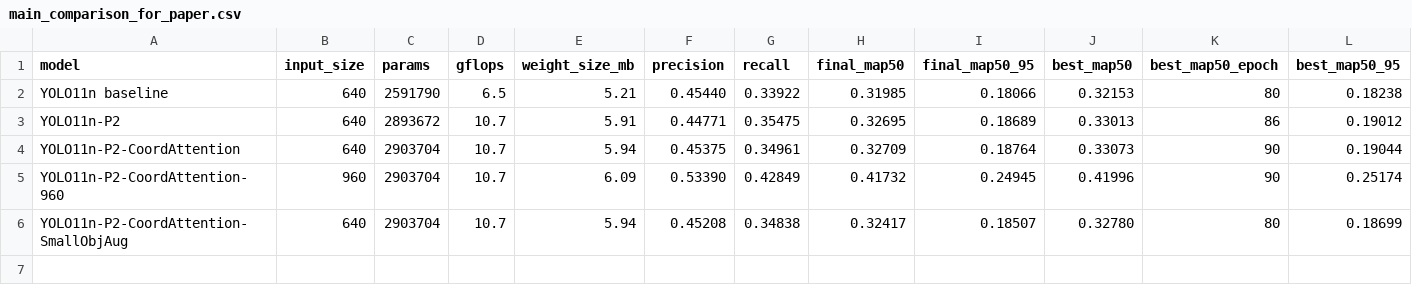
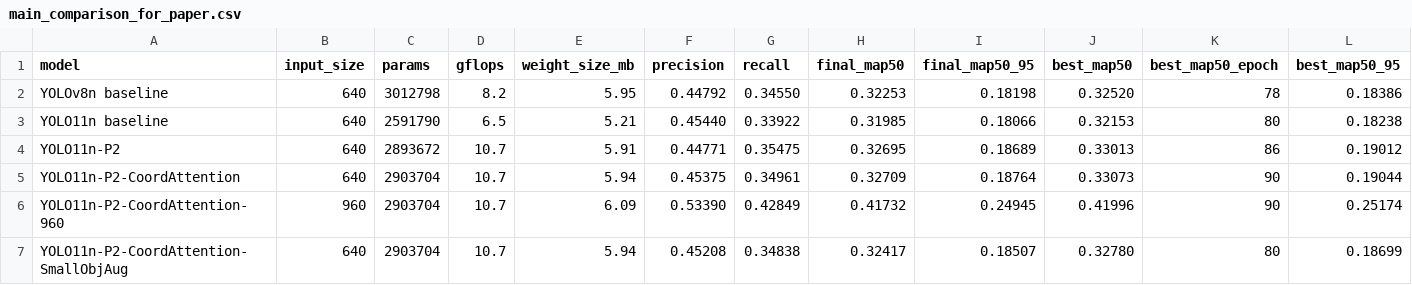
Before and after one commit to Jeremy0508-art/yolo-visdrone-project, a CSV file: paper/tables/main_comparison_for_paper.csv, drawn as a sheet; only a part is shown; rows hold the shown columns only; the diff names each change by its address in the sheet, - before the commit and + after, or states it on an @@ line.

```diff
--- a/paper/tables/main_comparison_for_paper.csv
+++ b/paper/tables/main_comparison_for_paper.csv
+row 2: YOLOv8n baseline | 640 | 3012798 | 8.2 | 5.95 | 0.44792 | 0.34550 | 0.32253 | 0.18198 | 0.32520 | 78 | 0.18386
```
Also changed, not shown: paper/tables/experiment_registry.csv, paper/tables/main_results.csv, 9 other files.
